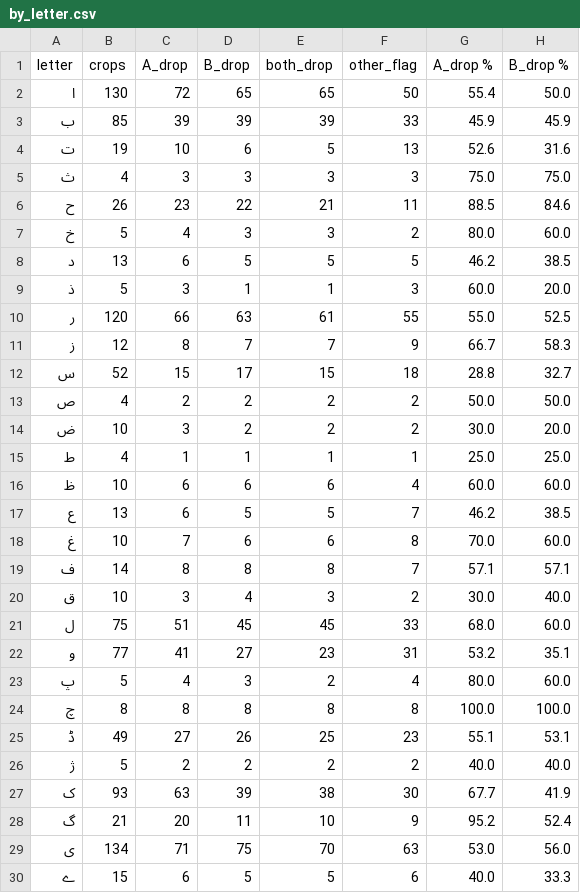
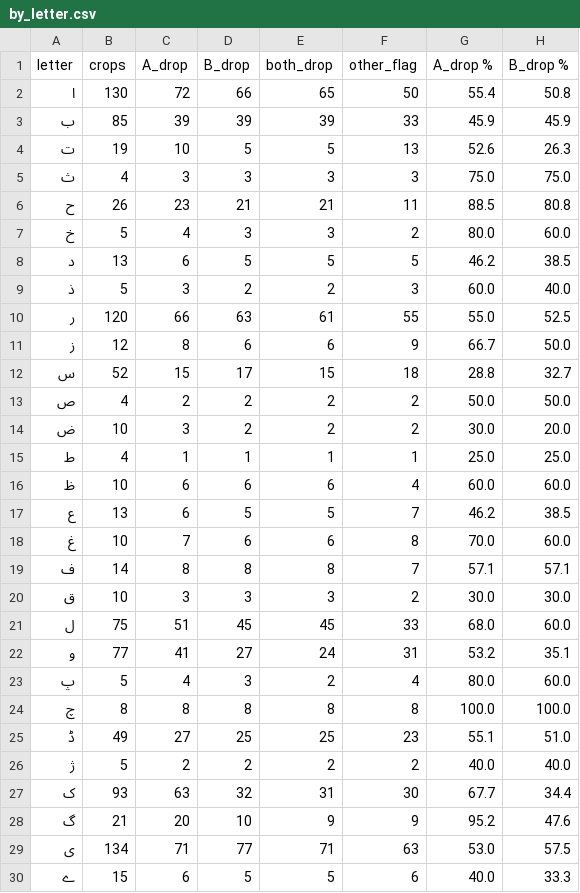
Before and after one commit to HassanFyyz/PSL-Fingerspelling-DRP, a CSV file: results/2026-11-23_sheet_flags/by_letter.csv, drawn as a sheet.

```diff
--- a/results/2026-11-23_sheet_flags/by_letter.csv
+++ b/results/2026-11-23_sheet_flags/by_letter.csv
@@ -1,12 +1,12 @@
 letter,crops,A_drop,B_drop,both_drop,other_flag,A_drop %,B_drop %
-ا,130,72,65,65,50,55.4,50.0
+ا,130,72,66,65,50,55.4,50.8
 ب,85,39,39,39,33,45.9,45.9
-ت,19,10,6,5,13,52.6,31.6
+ت,19,10,5,5,13,52.6,26.3
 ث,4,3,3,3,3,75.0,75.0
-ح,26,23,22,21,11,88.5,84.6
+ح,26,23,21,21,11,88.5,80.8
 خ,5,4,3,3,2,80.0,60.0
 د,13,6,5,5,5,46.2,38.5
-ذ,5,3,1,1,3,60.0,20.0
+ذ,5,3,2,2,3,60.0,40.0
 ر,120,66,63,61,55,55.0,52.5
-ز,12,8,7,7,9,66.7,58.3
+ز,12,8,6,6,9,66.7,50.0
 س,52,15,17,15,18,28.8,32.7
@@ -19,12 +19,12 @@ letter,crops,A_drop,B_drop,both_drop,other_flag,A_drop %,B_drop %
 ف,14,8,8,8,7,57.1,57.1
-ق,10,3,4,3,2,30.0,40.0
+ق,10,3,3,3,2,30.0,30.0
 ل,75,51,45,45,33,68.0,60.0
-و,77,41,27,23,31,53.2,35.1
+و,77,41,27,24,31,53.2,35.1
 پ,5,4,3,2,4,80.0,60.0
 چ,8,8,8,8,8,100.0,100.0
-ڈ,49,27,26,25,23,55.1,53.1
+ڈ,49,27,25,25,23,55.1,51.0
 ژ,5,2,2,2,2,40.0,40.0
-ک,93,63,39,38,30,67.7,41.9
-گ,21,20,11,10,9,95.2,52.4
-ی,134,71,75,70,63,53.0,56.0
+ک,93,63,32,31,30,67.7,34.4
+گ,21,20,10,9,9,95.2,47.6
+ی,134,71,77,71,63,53.0,57.5
 ے,15,6,5,5,6,40.0,33.3
```
Also changed, not shown: results/2026-11-23_clean_test/comparisons.csv, results/2026-11-23_clean_test/per_letter_recall.csv, 15 other files.
